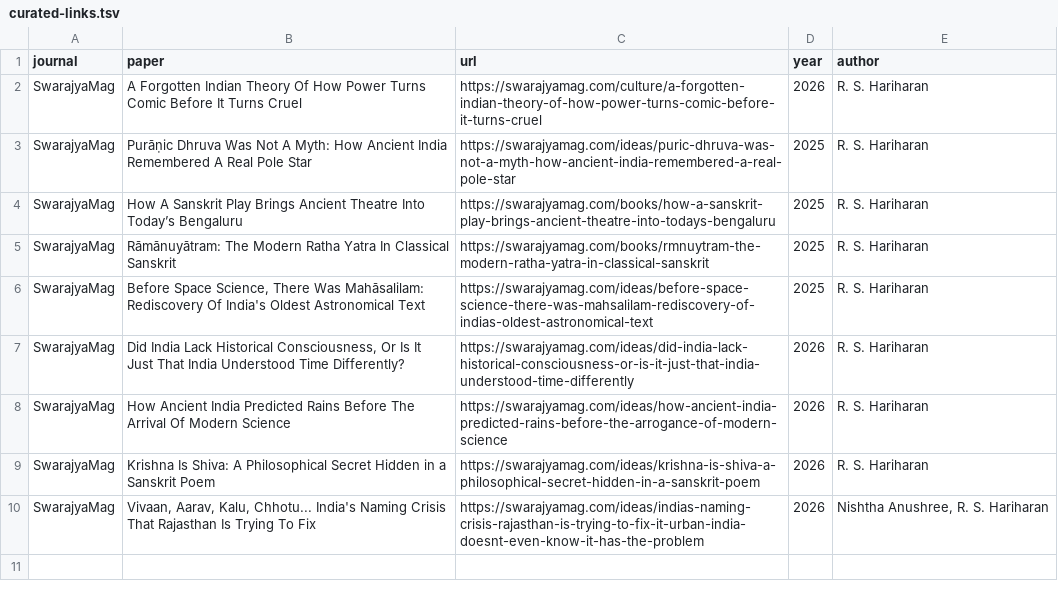
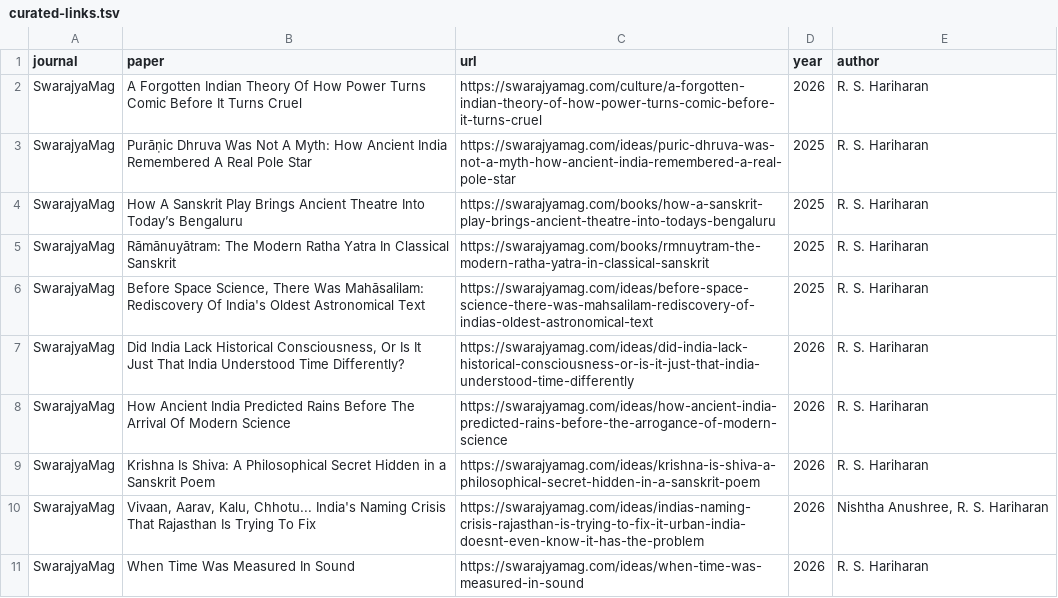
Before and after one commit to suchakr/patra-darpan, a TSV file: corpus/curated-links.tsv, drawn as a sheet; the diff names each change by its address in the sheet, - before the commit and + after, or states it on an @@ line.

```diff
--- a/corpus/curated-links.tsv
+++ b/corpus/curated-links.tsv
+row 11: SwarajyaMag | When Time Was Measured In Sound | https://swarajyamag.com/ideas/when-time-was-measured-in-sound | 2026 | R. S. Hariharan
```
Also changed, not shown: corpus/curated-pdfs.tsv, exports/index.tsv, 6 other files.
